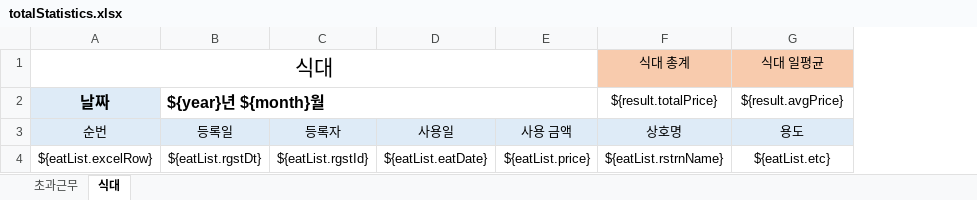
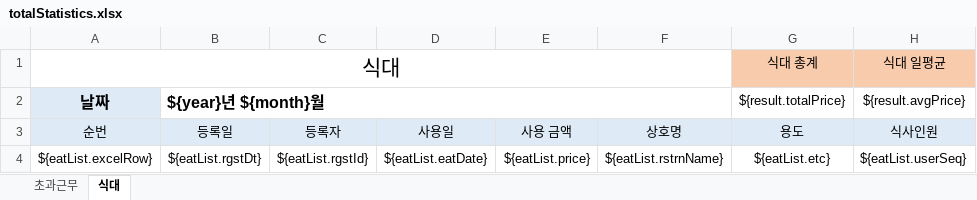
Before and after one commit to agnusdei1207/openSign, an Excel workbook: openSign/src/main/webapp/excel/totalStatistics.xlsx, sheet 식대, drawn as a sheet; values as stored, in another font and other column widths than the file's, no borders; removed rows and columns are numbered as before the commit, all else as after; the diff names each change by its address in the sheet, - before the commit and + after, or states it on an @@ line.

```diff
--- a/openSign/src/main/webapp/excel/totalStatistics.xlsx (sheet 식대)
+++ b/openSign/src/main/webapp/excel/totalStatistics.xlsx (sheet 식대)
+column H (식사인원), rows 1-2: 식대 일평균 | ${result.avgPrice}; row 4: ${eatList.userSeq}
-A1:E1 merged
+A1:F1 merged
-F1 (상호명): 식대 총계
+F1 (상호명): (empty)
-F1 fill: #F8CBAD
+F1 fill: none
-G1 (용도): 식대 일평균
+G1 (용도): 식대 총계
-B2:E2 merged
+B2:F2 merged
-F2 (상호명): ${result.totalPrice}
+F2 (상호명): (empty)
-G2 (용도): ${result.avgPrice}
+G2 (용도): ${result.totalPrice}
```
Also changed, not shown: sheet 초과근무.
